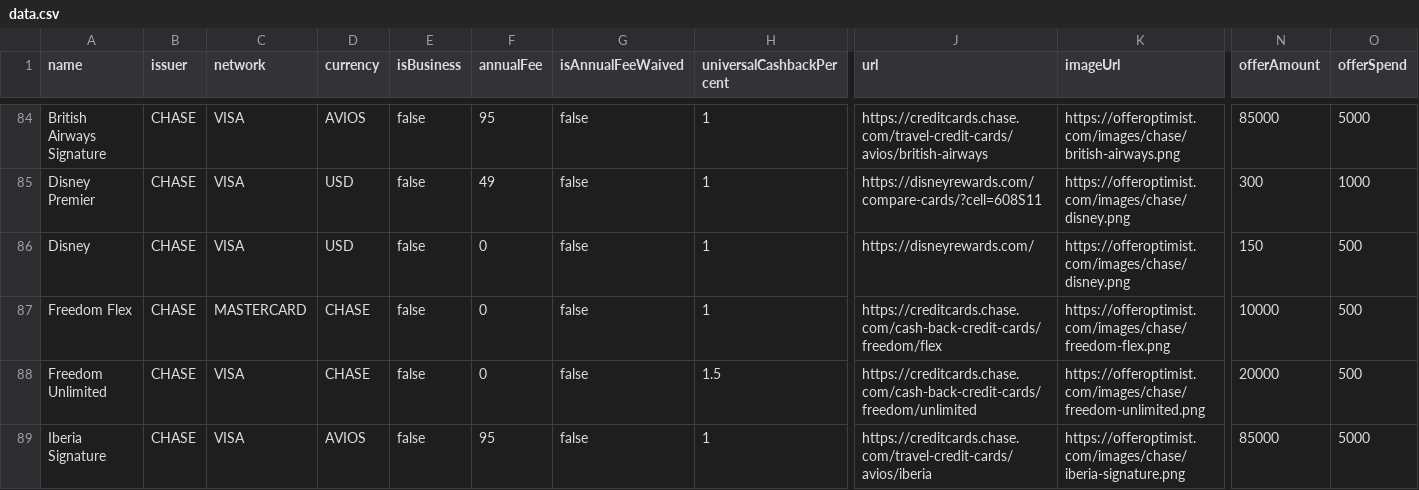
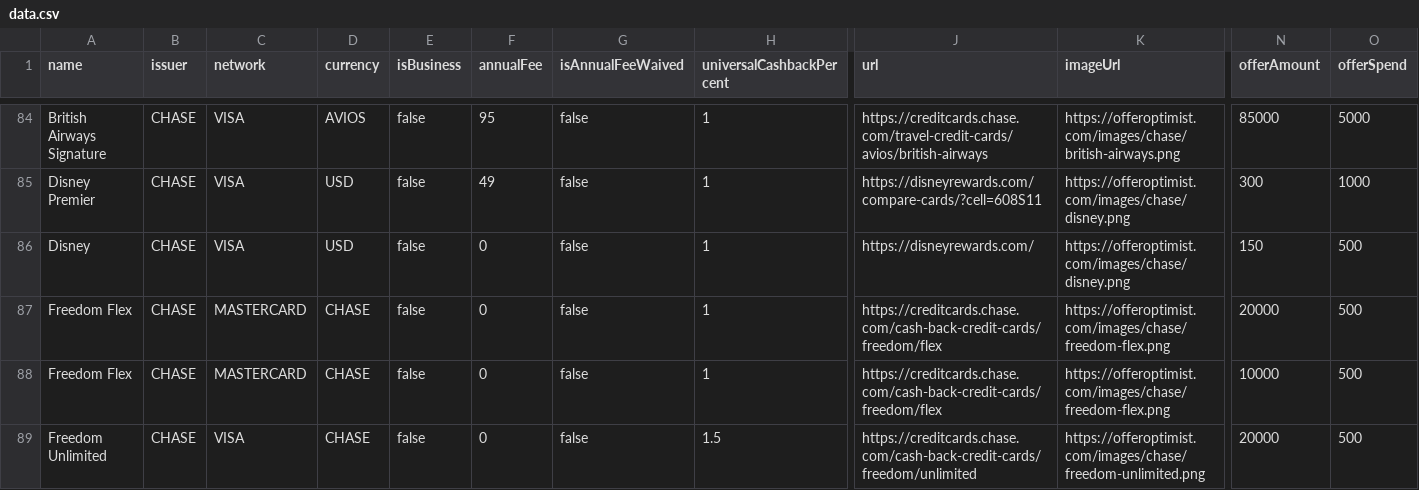
Before and after one commit to andenacitelli/credit-card-bonuses-api, a CSV file: exports/data.csv, drawn as a sheet; only a part is shown, gaps mark what is left out; the shorter side is filled out with more unchanged rows; rows hold the shown columns only; the diff names each change by its address in the sheet, - before the commit and + after, or states it on an @@ line.

```diff
--- a/exports/data.csv
+++ b/exports/data.csv
+row 87: Freedom Flex | CHASE | MASTERCARD | CHASE | false | 0 | false | 1 | https://creditcards.chase.com/cash-back-credit-cards/freedom/flex | https://offeroptimist.com/images/chase/freedom-flex.png | 20000 | 500
```
Also changed, not shown: 4 other files.
